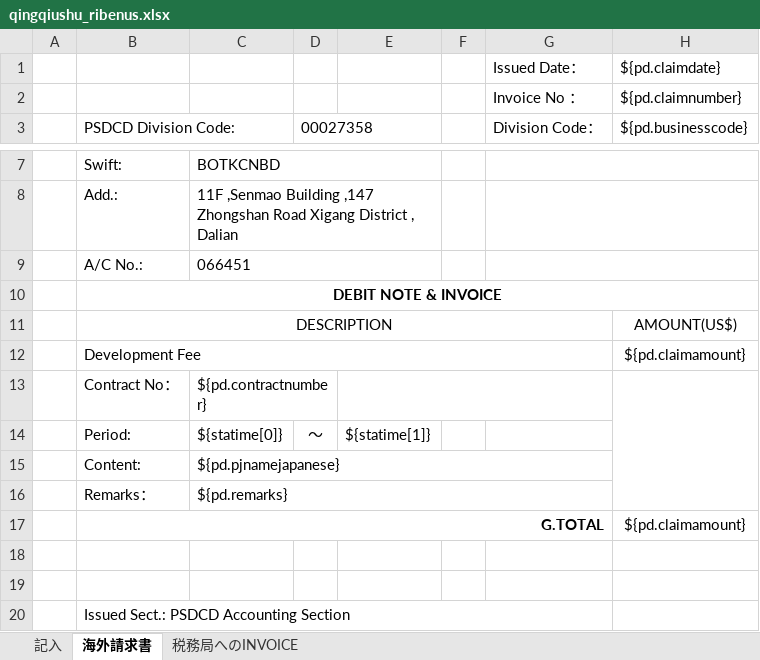
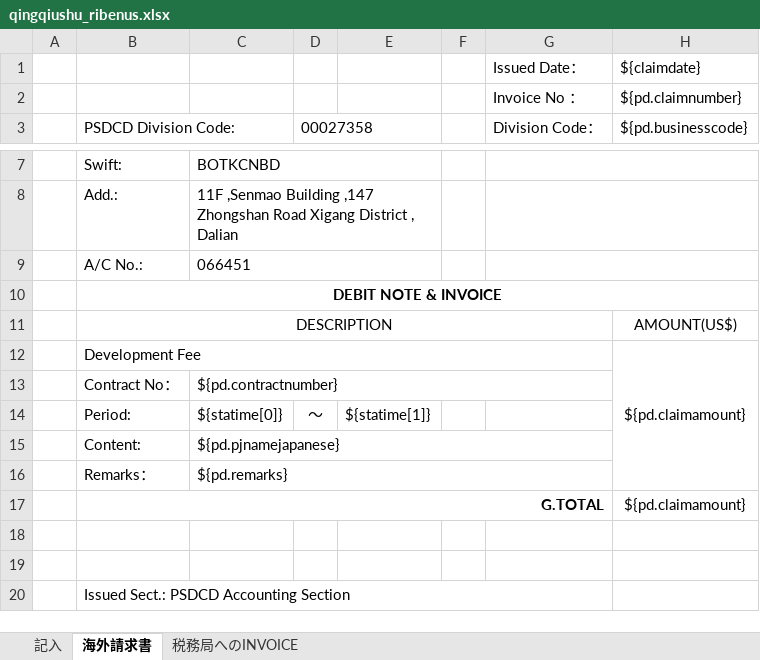
Before and after one commit to zhangtianciAnt/newparkcloud, an Excel workbook: controller/src/main/resources/jxls_templates/qingqiushu_ribenus.xlsx, sheet 海外請求書, drawn as a sheet; only a part is shown, gaps mark what is left out; values as stored, in another font and other column widths than the file's, no borders; charts and pictures not drawn; the diff names each change by its address in the sheet, - before the commit and + after, or states it on an @@ line.

```diff
--- a/controller/src/main/resources/jxls_templates/qingqiushu_ribenus.xlsx (sheet 海外請求書)
+++ b/controller/src/main/resources/jxls_templates/qingqiushu_ribenus.xlsx (sheet 海外請求書)
-H1: ${pd.claimdate}
+H1: ${claimdate}
+H12:H16 merged
-C13:D13 merged
+C13:G13 merged
-E13:G13 merged
-H13:H16 merged
```
Also changed, not shown: sheet 記入, sheet 税務局へのINVOICE, charts or pictures, 2 other files.
